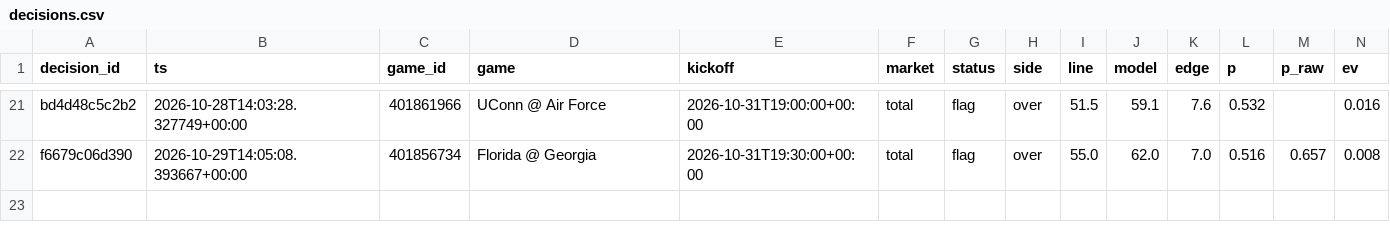
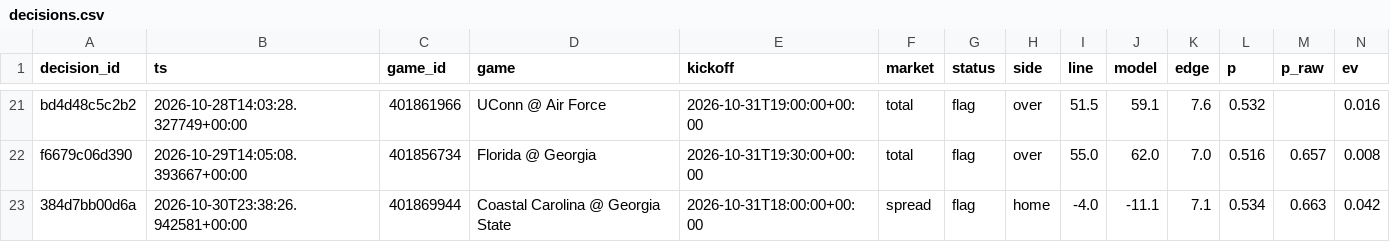
Before and after one commit to trojar1234/college-picks, a CSV file: data/decisions.csv, drawn as a sheet; only a part is shown, gaps mark what is left out; rows hold the shown columns only; the diff names each change by its address in the sheet, - before the commit and + after, or states it on an @@ line.

Commit message:
Model update 2026-10-30T23:38Z

```diff
--- a/data/decisions.csv
+++ b/data/decisions.csv
+row 23: 384d7bb00d6a | 2026-10-30T23:38:26.942581+00:00 | 401869944 | Coastal Carolina @ Georgia State | 2026-10-31T18:00:00+00:00 | spread | flag | home | -4.0 | -11.1 | 7.1 | 0.534 | 0.663 | 0.042
```
Also changed, not shown: docs/decisions.csv, 14 other files.
